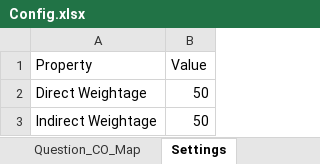
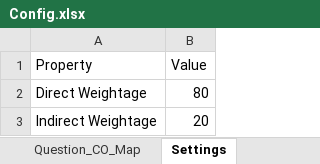
Before and after one commit to 24f2000311/attainment_software, an Excel workbook: generated_strict_test_data/Mixed/Config.xlsx, sheet Settings, drawn as a sheet; values as stored, in another font and other column widths than the file's, no borders; the diff names each change by its address in the sheet, - before the commit and + after, or states it on an @@ line.

```diff
--- a/generated_strict_test_data/Mixed/Config.xlsx (sheet Settings)
+++ b/generated_strict_test_data/Mixed/Config.xlsx (sheet Settings)
-B2 (Value): 50
+B2 (Value): 80
-B3 (Value): 50
+B3 (Value): 20
```
Also changed, not shown: 11 other files.
